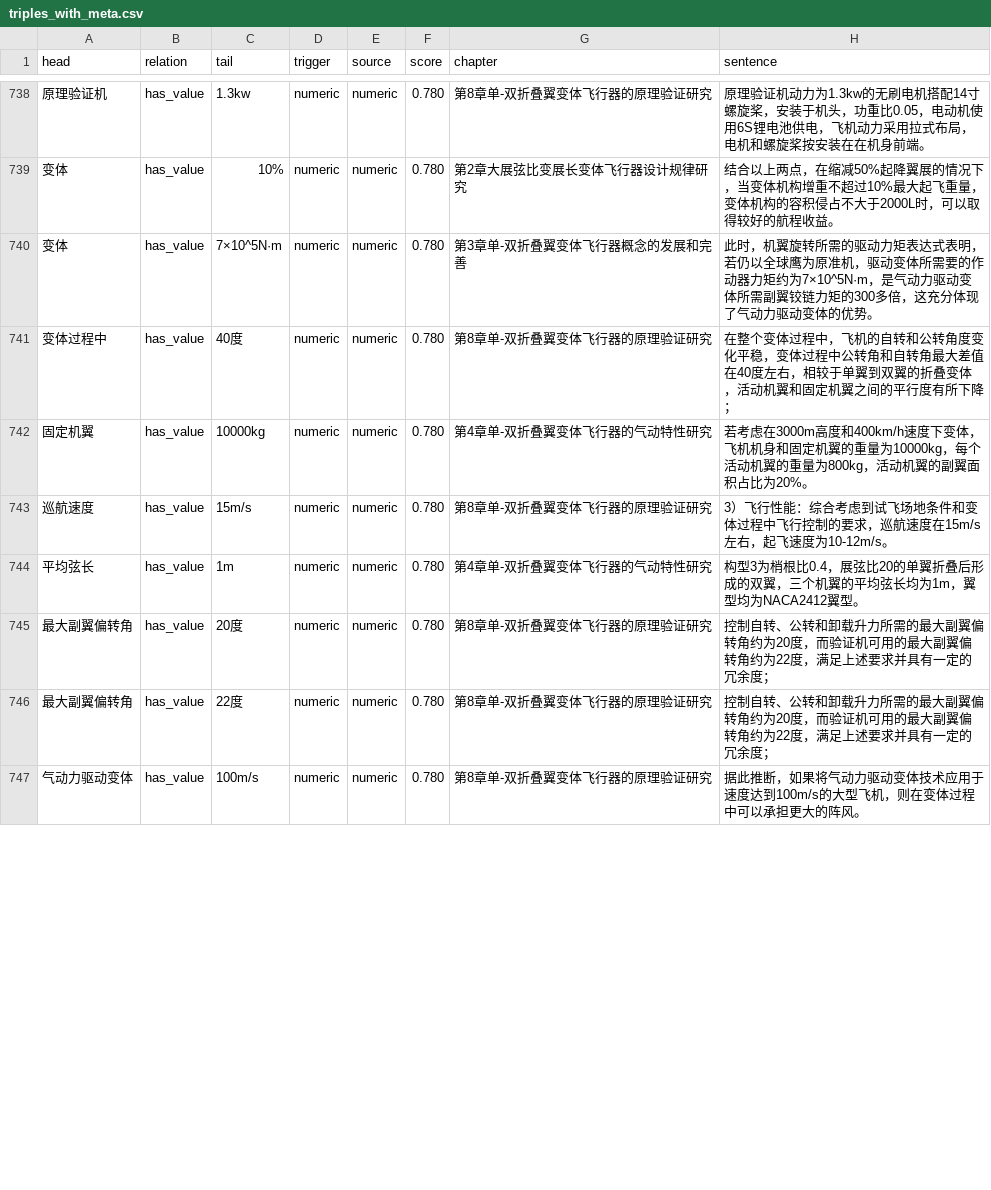
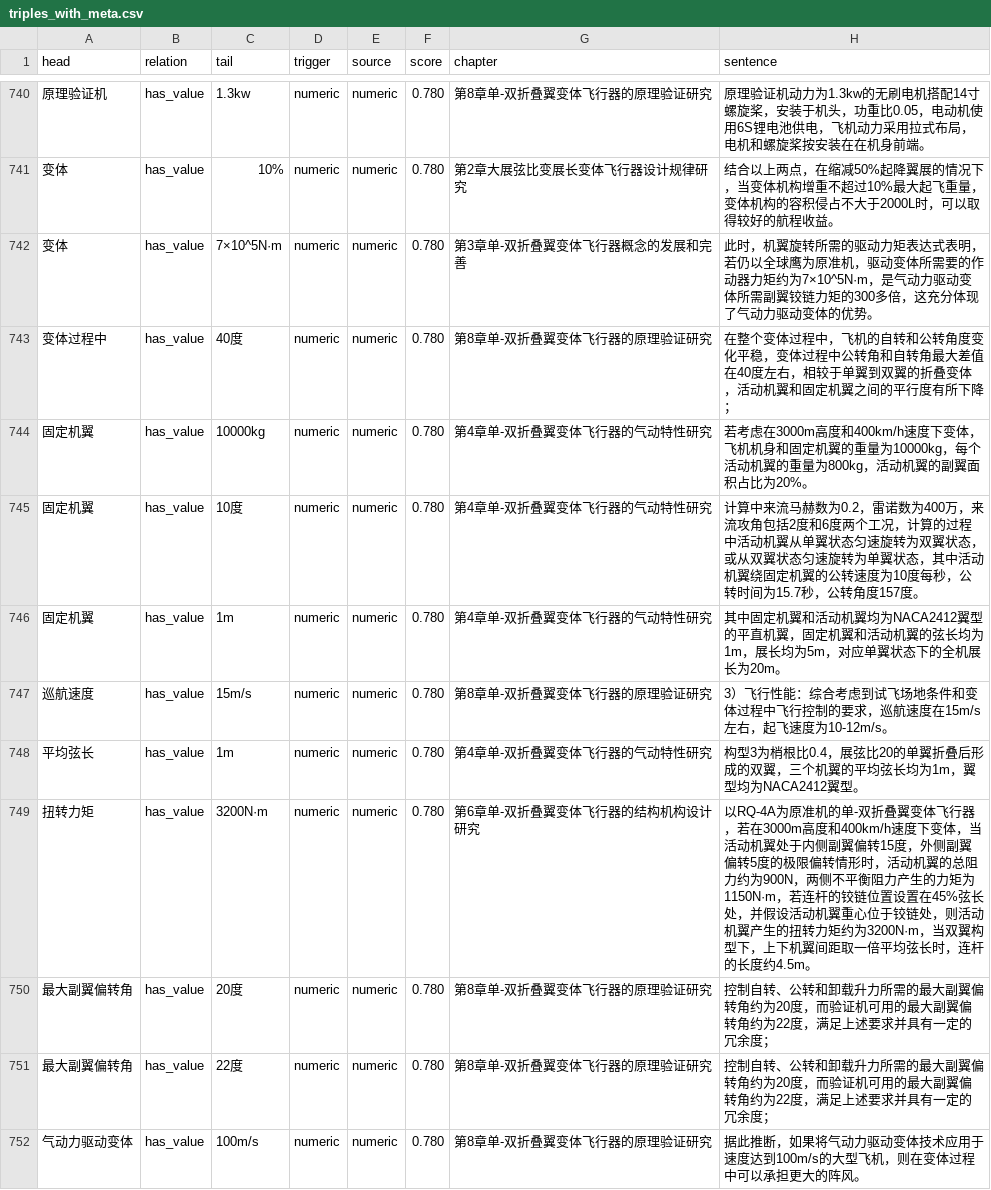
Before and after one commit to cronwnnnn/kg_homework, a CSV file: output/triples_with_meta.csv, drawn as a sheet; only a part is shown, gaps mark what is left out; the diff covers the shown part only; the diff names each change by its address in the sheet, - before the commit and + after, or states it on an @@ line.

```diff
--- a/output/triples_with_meta.csv
+++ b/output/triples_with_meta.csv
+row 745: 固定机翼 | has_value | 10度 | numeric | numeric | 0.780 | 第4章单-双折叠翼变体飞行器的气动特性研究 | 计算中来流马赫数为0.2，雷诺数为400万，来流攻角包括2度和6度两个工况，计算的过程中活动机翼从单翼状态匀速旋转为双翼状态，或从双翼状态匀速旋转为单翼状态，其中活动机翼绕固定机翼的公转速度为10度每秒，公转时间为15.7秒，公转角度157度。
+row 746: 固定机翼 | has_value | 1m | numeric | numeric | 0.780 | 第4章单-双折叠翼变体飞行器的气动特性研究 | 其中固定机翼和活动机翼均为NACA2412翼型的平直机翼，固定机翼和活动机翼的弦长均为1m，展长均为5m，对应单翼状态下的全机展长为20m。
+row 749: 扭转力矩 | has_value | 3200N·m | numeric | numeric | 0.780 | 第6章单-双折叠翼变体飞行器的结构机构设计研究 | 以RQ-4A为原准机的单-双折叠翼变体飞行器，若在3000m高度和400km/h速度下变体，当活动机翼处于内侧副翼偏转15度，外侧副翼偏转5度的极限偏转情形时，活动机翼的总阻力约为900N，两侧不平衡阻力产生的力矩为1150N·m，若连杆的铰链位置设置在45%弦长处，并假设活动机翼重心位于铰链处，则活动机翼产生的扭转力矩约为3200N·m，当双翼构型下，上下机翼间距取一倍平均弦长时，连杆的长度约4.5m。
```
Also changed, not shown: 2 added rows, 3 removed rows and 5 edited cells elsewhere in this file, knowledge_graph.csv, output/eval_fp.csv, 20 other files.
